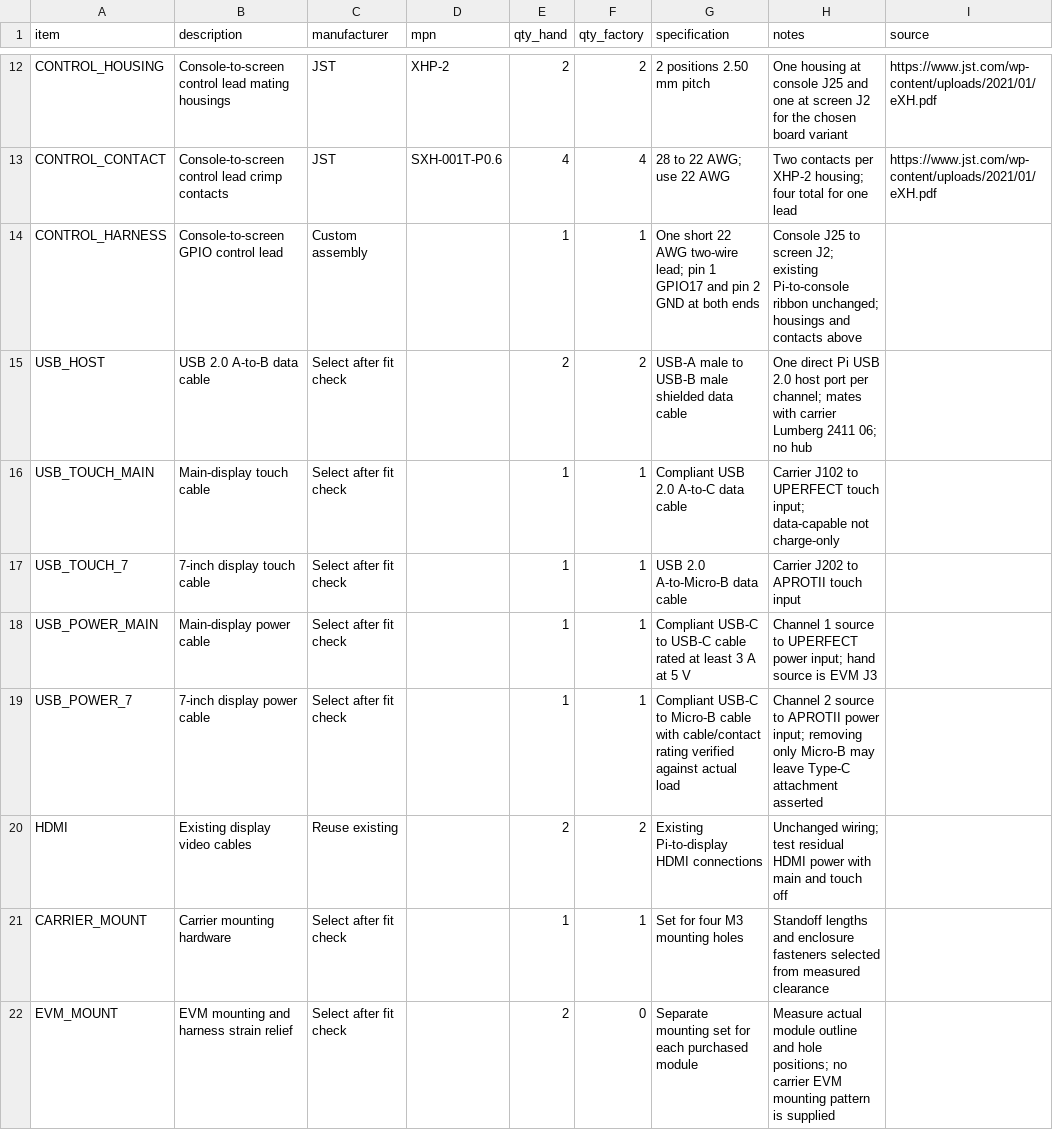
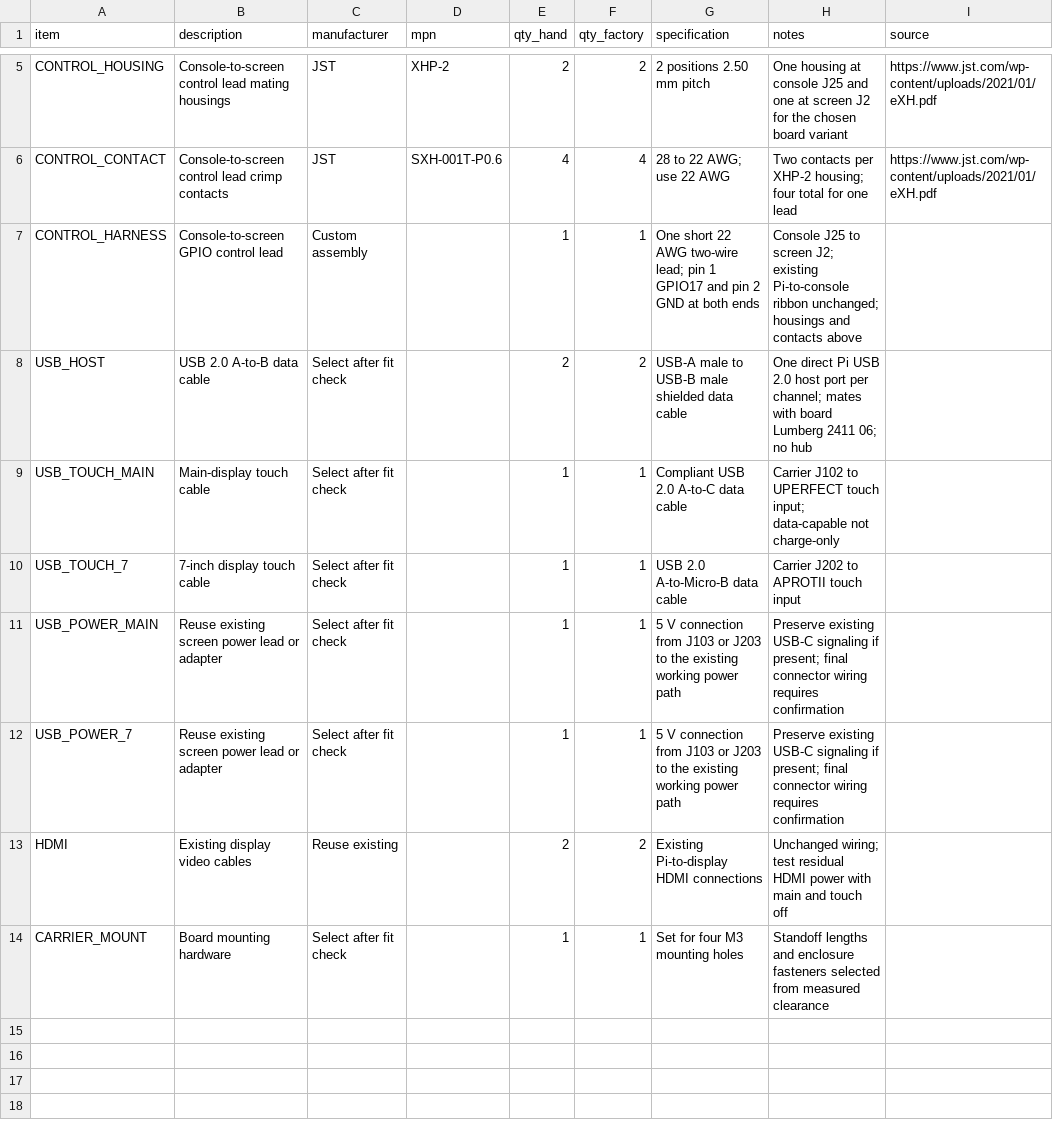
Before and after one commit to tomassasovsky/segno-hardware, a CSV file: hardware/kicad/screen_power/external_bom.csv, drawn as a sheet; only a part is shown, gaps mark what is left out; the diff covers the shown part only.

```diff
--- a/hardware/kicad/screen_power/external_bom.csv
+++ b/hardware/kicad/screen_power/external_bom.csv
@@ -14,9 +7,8 @@ CONTROL_CONTACT,Console-to-screen control lead crimp contacts,JST,SXH-001T-P0.6,
 CONTROL_HARNESS,Console-to-screen GPIO control lead,Custom assembly,,1,1,One short 22 AWG two-wire lead; pin 1 GPIO17 and pin 2 GND at both ends,Console J25 to screen J2; existing Pi-to-console ribbon unchanged; housings and contacts above,
-USB_HOST,USB 2.0 A-to-B data cable,Select after fit check,,2,2,USB-A male to USB-B male shielded data cable,One direct Pi USB 2.0 host port per channel; mates with carrier Lumberg 2411 06; no hub,
+USB_HOST,USB 2.0 A-to-B data cable,Select after fit check,,2,2,USB-A male to USB-B male shielded data cable,One direct Pi USB 2.0 host port per channel; mates with board Lumberg 2411 06; no hub,
 USB_TOUCH_MAIN,Main-display touch cable,Select after fit check,,1,1,Compliant USB 2.0 A-to-C data cable,Carrier J102 to UPERFECT touch input; data-capable not charge-only,
 USB_TOUCH_7,7-inch display touch cable,Select after fit check,,1,1,USB 2.0 A-to-Micro-B data cable,Carrier J202 to APROTII touch input,
-USB_POWER_MAIN,Main-display power cable,Select after fit check,,1,1,Compliant USB-C to USB-C cable rated at least 3 A at 5 V,Channel 1 source to UPERFECT power input; hand source is EVM J3,
-USB_POWER_7,7-inch display power cable,Select after fit check,,1,1,Compliant USB-C to Micro-B cable with cable/contact rating verified against actual load,Channel 2 source to APROTII power input; removing only Micro-B may leave Type-C attachment asserted,
+USB_POWER_MAIN,Reuse existing screen power lead or adapter,Select after fit check,,1,1,5 V connection from J103 or J203 to the existing working power path,Preserve existing USB-C signaling if present; final connector wiring requires confirmation,
+USB_POWER_7,Reuse existing screen power lead or adapter,Select after fit check,,1,1,5 V connection from J103 or J203 to the existing working power path,Preserve existing USB-C signaling if present; final connector wiring requires confirmation,
 HDMI,Existing display video cables,Reuse existing,,2,2,Existing Pi-to-display HDMI connections,Unchanged wiring; test residual HDMI power with main and touch off,
-CARRIER_MOUNT,Carrier mounting hardware,Select after fit check,,1,1,Set for four M3 mounting holes,Standoff lengths and enclosure fasteners selected from measured clearance,
-EVM_MOUNT,EVM mounting and harness strain relief,Select after fit check,,2,0,Separate mounting set for each purchased module,Measure actual module outline and hole positions; no carrier EVM mounting pattern is supplied,
+CARRIER_MOUNT,Board mounting hardware,Select after fit check,,1,1,Set for four M3 mounting holes,Standoff lengths and enclosure fasteners selected from measured clearance,
```
Also changed, not shown: 7 removed rows and 3 edited cells elsewhere in this file, hardware/kicad/screen_power/factory/bom.csv, hardware/kicad/screen_power/hand/bom.csv, 41 other files.
